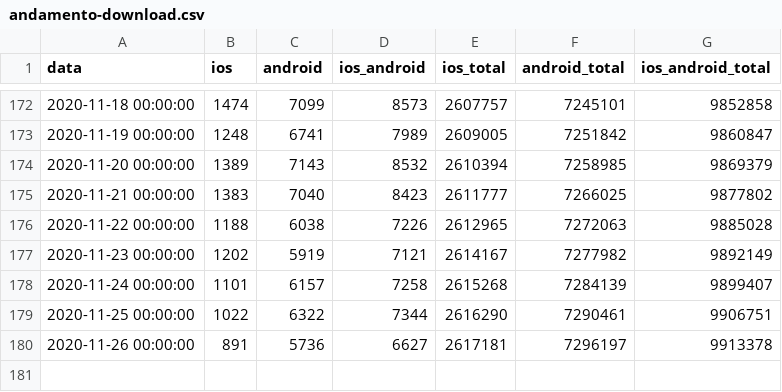
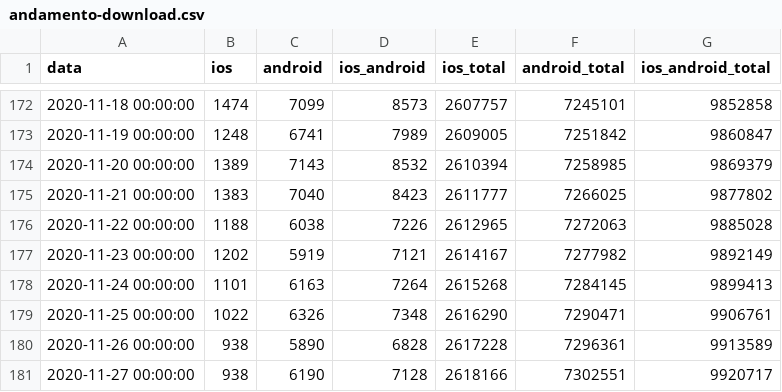
Before and after one commit to immuni-app/immuni-dashboard-data, a CSV file: dati/andamento-download.csv, drawn as a sheet; only a part is shown, gaps mark what is left out.

```diff
--- a/dati/andamento-download.csv
+++ b/dati/andamento-download.csv
@@ -177,4 +177,5 @@ data,ios,android,ios_android,ios_total,android_total,ios_android_total
 2020-11-23 00:00:00,1202,5919,7121,2614167,7277982,9892149
-2020-11-24 00:00:00,1101,6157,7258,2615268,7284139,9899407
-2020-11-25 00:00:00,1022,6322,7344,2616290,7290461,9906751
-2020-11-26 00:00:00,891,5736,6627,2617181,7296197,9913378
+2020-11-24 00:00:00,1101,6163,7264,2615268,7284145,9899413
+2020-11-25 00:00:00,1022,6326,7348,2616290,7290471,9906761
+2020-11-26 00:00:00,938,5890,6828,2617228,7296361,9913589
+2020-11-27 00:00:00,938,6190,7128,2618166,7302551,9920717
```
Also changed, not shown: dati/andamento-dati-nazionali.csv, 2 other files.
